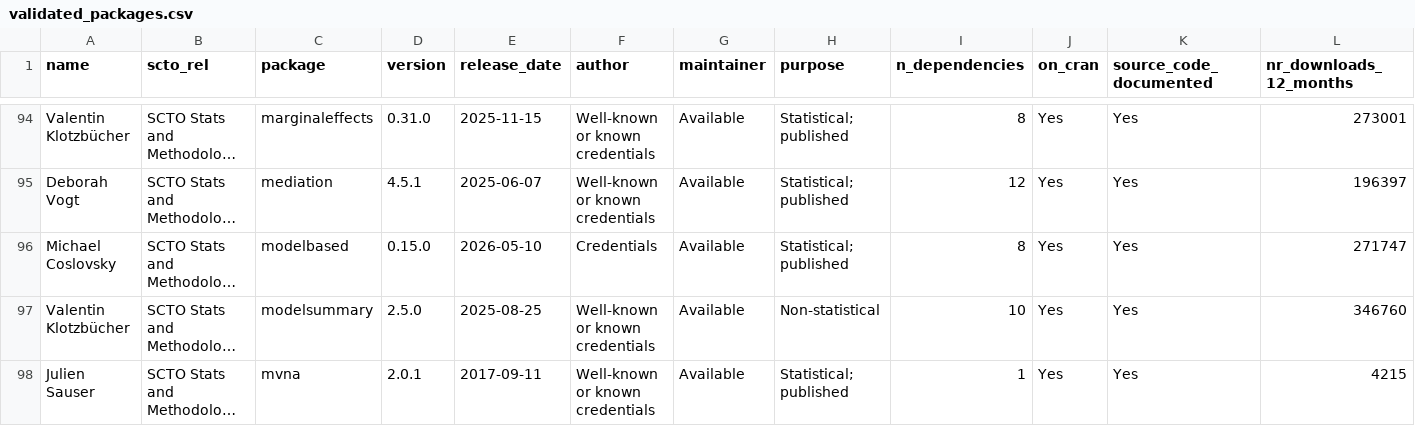
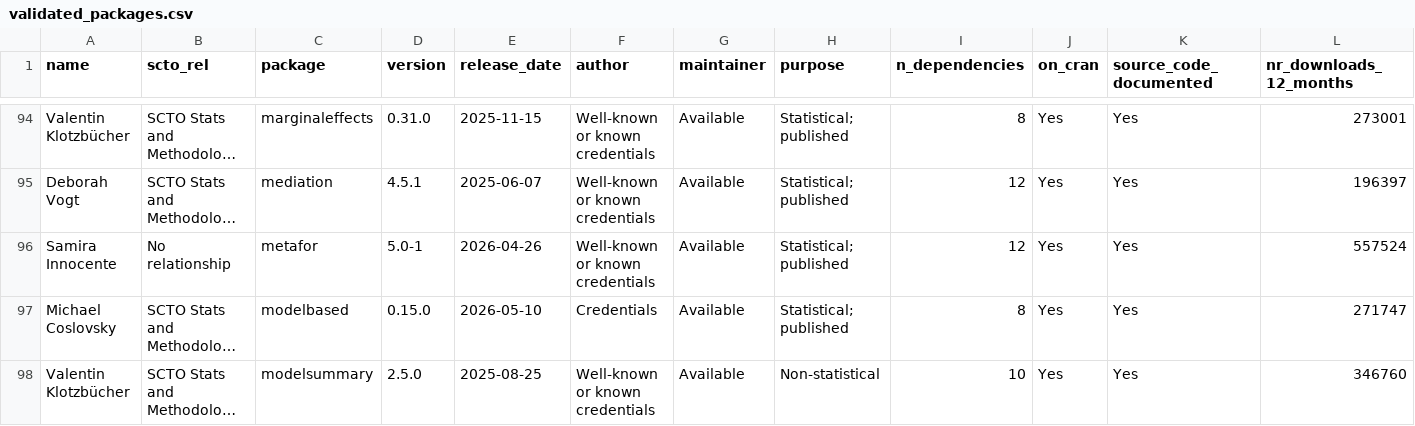
Before and after one commit to SwissClinicalTrialOrganisation/validation_platform, a CSV file: tables/validated_packages.csv, drawn as a sheet; only a part is shown, gaps mark what is left out; the shorter side is filled out with more unchanged rows; long unchanged cells end in …; rows hold the shown columns only; the diff names each change by its address in the sheet, - before the commit and + after, or states it on an @@ line.

Commit message:
add new packages

```diff
--- a/tables/validated_packages.csv
+++ b/tables/validated_packages.csv
+row 96: Samira Innocente | No relationship | metafor | 5.0-1 | 2026-04-26 | Well-known or known credentials | Available | Statistical; published | 12 | Yes | Yes | 557524
```
